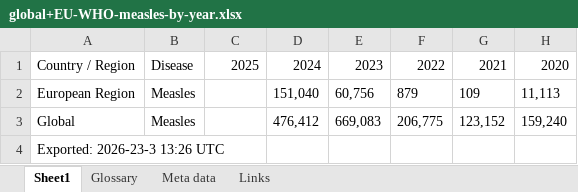
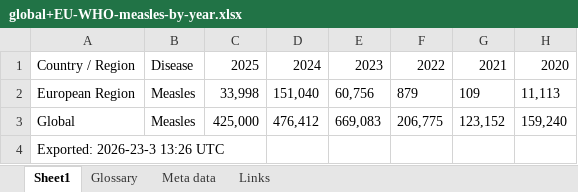
Before and after one commit to arkeshdas/Measles-Comeback-US, an Excel workbook: data/global+EU-WHO-measles-by-year.xlsx, sheet Sheet1, drawn as a sheet; only a part is shown; values as stored, in another font and other column widths than the file's, no borders; the diff names each change by its address in the sheet, - before the commit and + after, or states it on an @@ line.

```diff
--- a/data/global+EU-WHO-measles-by-year.xlsx (sheet Sheet1)
+++ b/data/global+EU-WHO-measles-by-year.xlsx (sheet Sheet1)
-C2: (empty)
+C2: 33,998
-C3: (empty)
+C3: 425,000
```
Also changed, not shown: 10 other files.
